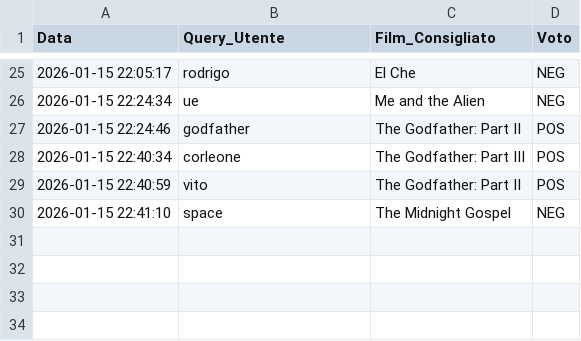
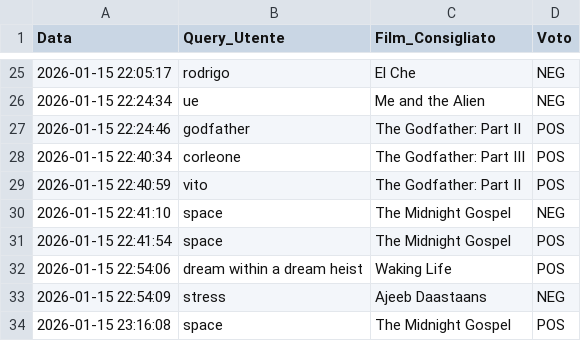
Before and after one commit to isnav4/film_matcher_cinque, a CSV file: film_matcher_uno/dataset_feedback.csv, drawn as a sheet; only a part is shown, gaps mark what is left out; the diff names each change by its address in the sheet, - before the commit and + after, or states it on an @@ line.

```diff
--- a/film_matcher_uno/dataset_feedback.csv
+++ b/film_matcher_uno/dataset_feedback.csv
+row 31: 2026-01-15 22:41:54 | space | The Midnight Gospel | POS
+row 32: 2026-01-15 22:54:06 | dream within a dream heist | Waking Life | POS
+row 33: 2026-01-15 22:54:09 | stress | Ajeeb Daastaans | NEG
+row 34: 2026-01-15 23:16:08 | space | The Midnight Gospel | POS
```
Also changed, not shown: 4 other files.
